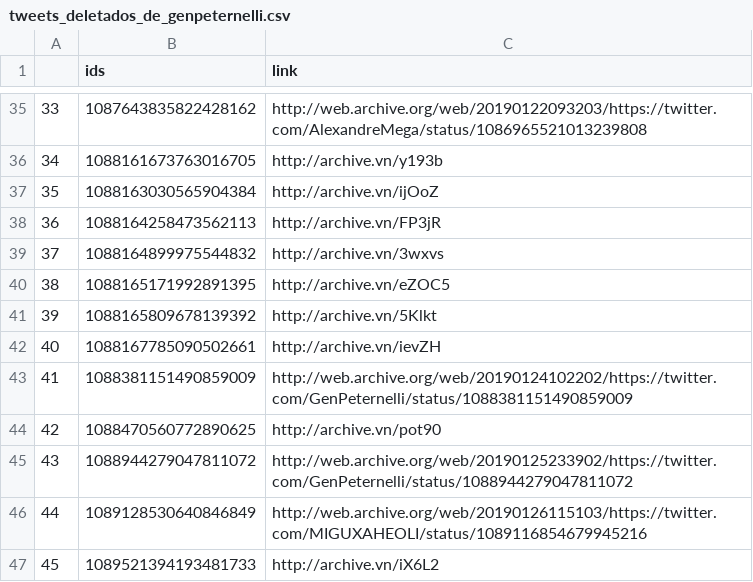
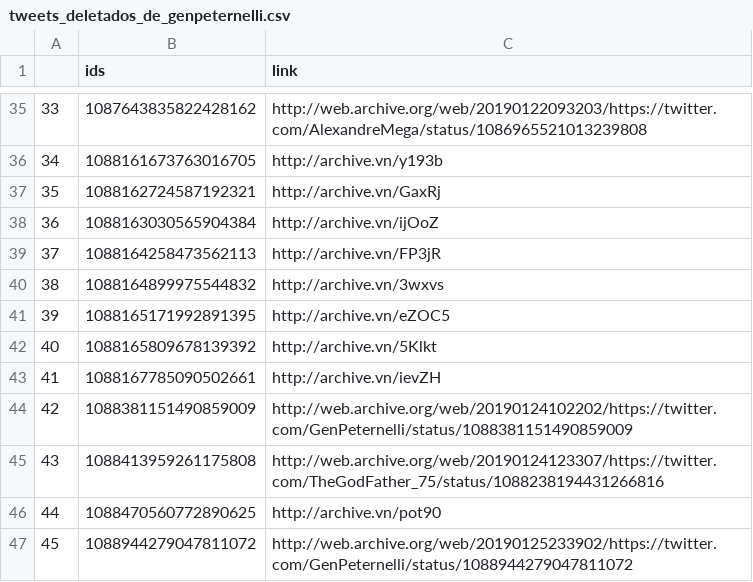
Before and after one commit to projeto7c0/7c0-core, a CSV file: csv/tweets_deletados_de_genpeternelli.csv, drawn as a sheet; only a part is shown, gaps mark what is left out; the shorter side is filled out with more unchanged rows; addresses are those after the commit; the diff names each change by its address in the sheet, - before the commit and + after, or states it on an @@ line.

```diff
--- a/csv/tweets_deletados_de_genpeternelli.csv
+++ b/csv/tweets_deletados_de_genpeternelli.csv
+row 37: 35 | 1088162724587192321 | http://archive.vn/GaxRj
@@ column A renumbered from row 38 down @@
+row 45: 43 | 1088413959261175808 | http://web.archive.org/web/20190124123307/https://twitter.com/TheGodFather_75/status/1088238194431266816
```
Also changed, not shown: csv/tweets_deletados_de_biakicis.csv, csv/tweets_deletados_de_sorayathronicke.csv, 2 other files.
